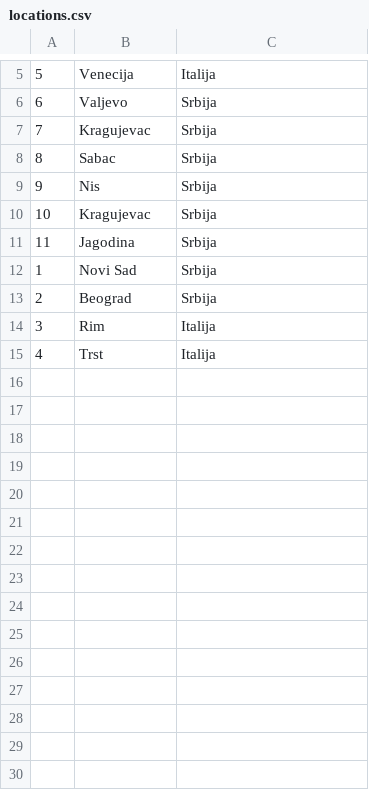
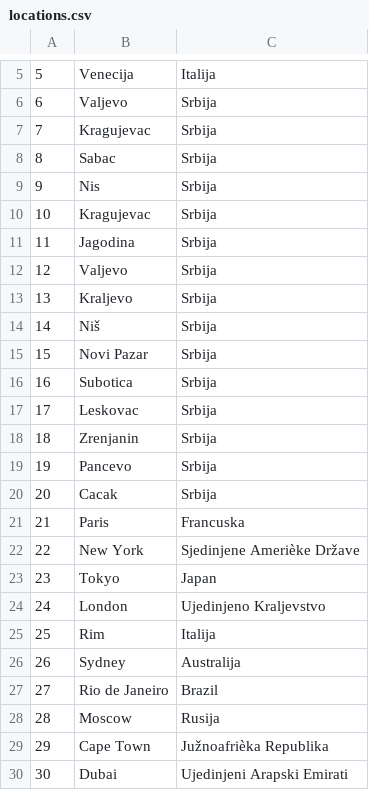
Before and after one commit to m4r1n4181/BookingApp, a CSV file: Resources/Data/locations.csv, drawn as a sheet; only a part is shown, gaps mark what is left out; removed rows and columns are numbered as before the commit, all else as after; the diff names each change by its address in the sheet, - before the commit and + after, or states it on an @@ line.

```diff
--- a/Resources/Data/locations.csv
+++ b/Resources/Data/locations.csv
-row 12: 1 | Novi Sad | Srbija
-row 13: 2 | Beograd | Srbija
+row 12: 12 | Valjevo | Srbija
+row 13: 13 | Kraljevo | Srbija
+row 14: 14 | Niš | Srbija
+row 15: 15 | Novi Pazar | Srbija
+row 16: 16 | Subotica | Srbija
+row 17: 17 | Leskovac | Srbija
+row 18: 18 | Zrenjanin | Srbija
+row 19: 19 | Pancevo | Srbija
+row 20: 20 | Cacak | Srbija
+row 21: 21 | Paris | Francuska
+row 22: 22 | New York | Sjedinjene Amerièke Države
+row 23: 23 | Tokyo | Japan
+row 24: 24 | London | Ujedinjeno Kraljevstvo
-A25: 3
+A25: 25
-row 15: 4 | Trst | Italija
+row 26: 26 | Sydney | Australija
+row 27: 27 | Rio de Janeiro | Brazil
+row 28: 28 | Moscow | Rusija
+row 29: 29 | Cape Town | Južnoafrièka Republika
+row 30: 30 | Dubai | Ujedinjeni Arapski Emirati
```
Also changed, not shown: Resources/Data/accommodations.csv, Resources/Data/users.csv, 16 other files.
